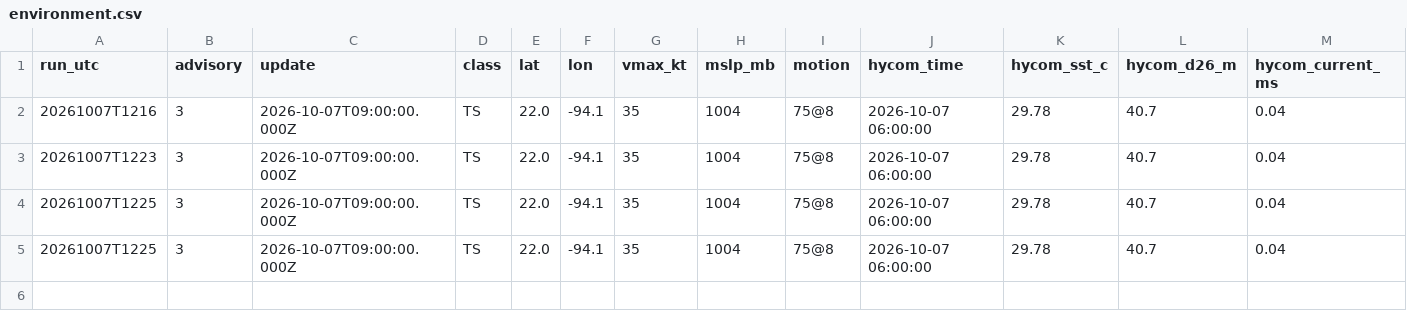
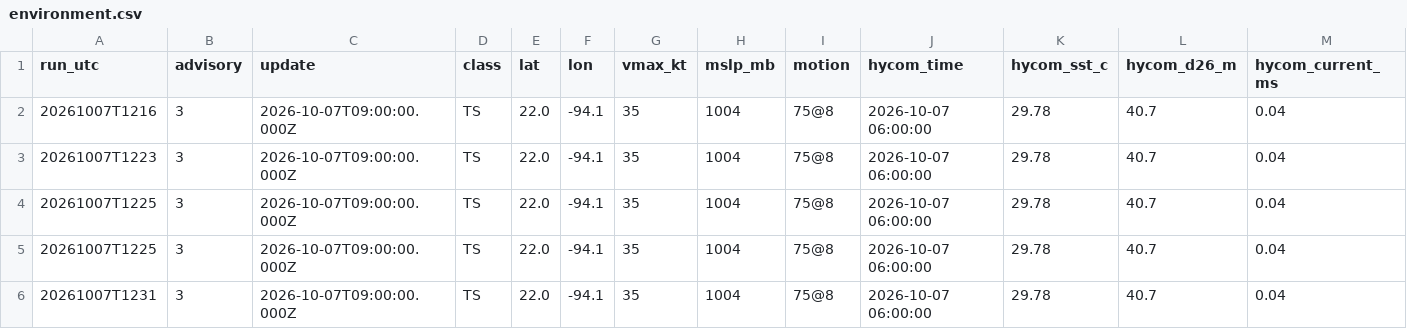
Before and after one commit to aphilp1/rapidwatch, a CSV file: data/storms/AL092026/environment.csv, drawn as a sheet; only a part is shown; rows hold the shown columns only; the diff names each change by its address in the sheet, - before the commit and + after, or states it on an @@ line.

Commit message:
data: refresh live buoy/NHC snapshot [skip ci]

```diff
--- a/data/storms/AL092026/environment.csv
+++ b/data/storms/AL092026/environment.csv
+row 6: 20261007T1231 | 3 | 2026-10-07T09:00:00.000Z | TS | 22.0 | -94.1 | 35 | 1004 | 75@8 | 2026-10-07 06:00:00 | 29.78 | 40.7 | 0.04
```
Also changed, not shown: 1 other file.
